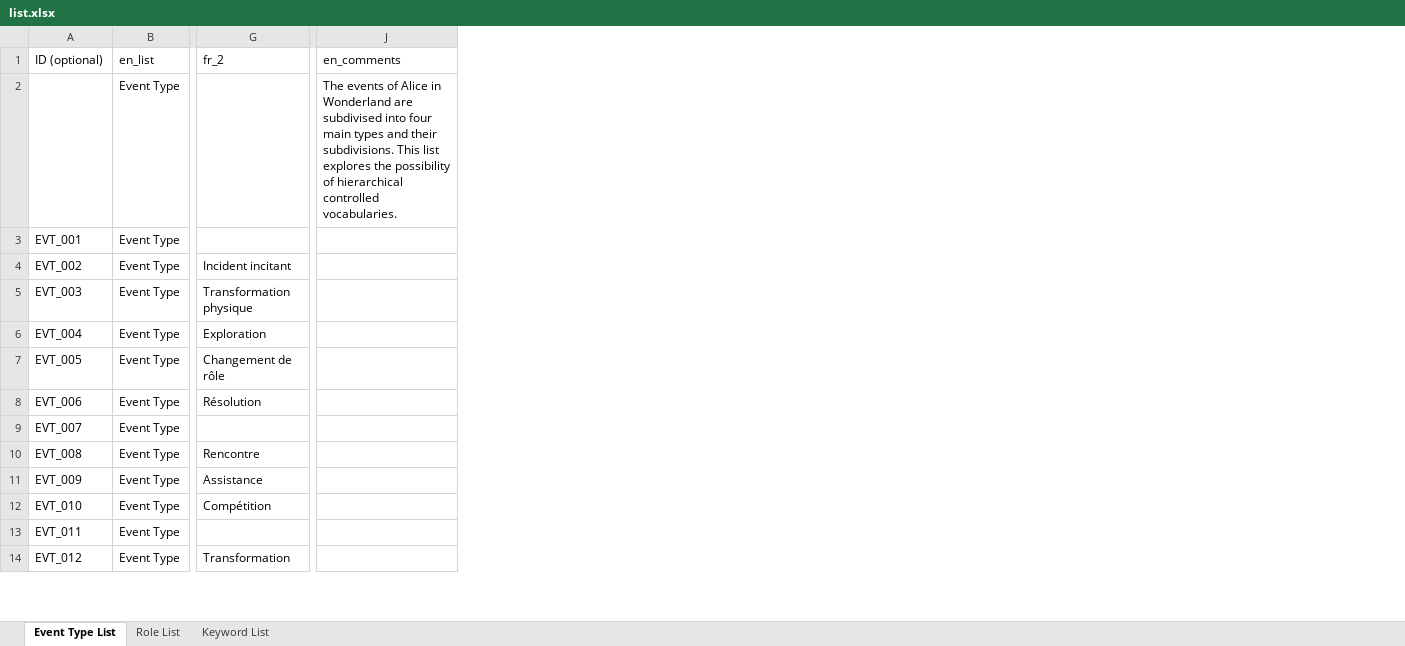
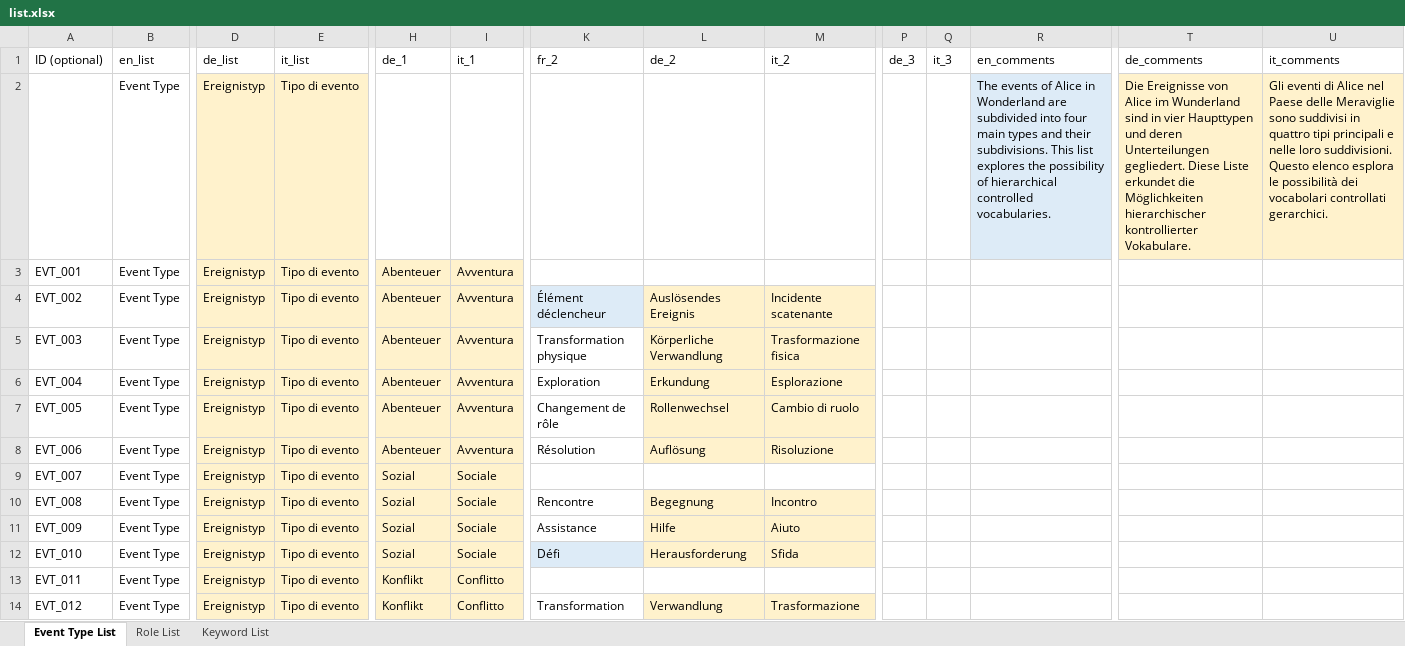
Before and after one commit to dasch-swiss/0854-daschland-scripts, an Excel workbook: data/daschland_ontology/lists/list.xlsx, sheet Event Type List, drawn as a sheet; only a part is shown, gaps mark what is left out; values as stored, in another font and other column widths than the file's, no borders; addresses are those after the commit; the diff names each change by its address in the sheet, - before the commit and + after, or states it on an @@ line.

```diff
--- a/data/daschland_ontology/lists/list.xlsx (sheet Event Type List)
+++ b/data/daschland_ontology/lists/list.xlsx (sheet Event Type List)
+column D (de_list), rows 2-14: all Ereignistyp
+column E (it_list), rows 2-14: all Tipo di evento
+column H (de_1), rows 3-14: Abenteuer | Abenteuer | Abenteuer | Abenteuer | Abenteuer | Abenteuer | Sozial | Sozial | Sozial | Sozial | Konflikt | Konflikt
+column I (it_1), rows 3-14: Avventura | Avventura | Avventura | Avventura | Avventura | Avventura | Sociale | Sociale | Sociale | Sociale | Conflitto | Conflitto
+column L (de_2), rows 4-14: Auslösendes Ereignis | Körperliche Verwandlung | Erkundung | Rollenwechsel | Auflösung |  | Begegnung | Hilfe | Herausforderung |  | Verwandlung
+column M (it_2), rows 4-14: Incidente scatenante | Trasformazione fisica | Esplorazione | Cambio di ruolo | Risoluzione |  | Incontro | Aiuto | Sfida |  | Trasformazione
+column P (de_3), empty
+column Q (it_3), empty
+column T (de_comments), row 2: Die Ereignisse von Alice im Wunderland sind in vier Haupttypen und deren Unterteilungen gegliedert. Diese Liste erkundet die Möglichkeiten hierarchischer kontrollierter Vokabulare.
+column U (it_comments), row 2: Gli eventi di Alice nel Paese delle Meraviglie sono suddivisi in quattro tipi principali e nelle loro suddivisioni. Questo elenco esplora le possibilità dei vocabolari controllati gerarchici.
-R2 (en_comments): …Wonderland are subdivised into four…
+R2 (en_comments): …Wonderland are subdivided into four…
-R2 fill: none
+R2 fill: #DDEBF7
-K4 (fr_2): Incident incitant
+K4 (fr_2): Élément déclencheur
-K4 fill: none
+K4 fill: #DDEBF7
-K12 (fr_2): Compétition
+K12 (fr_2): Défi
-K12 fill: none
+K12 fill: #DDEBF7
```
Also changed, not shown: sheet Keyword List, sheet Role List, data/daschland_ontology/daschland (Alice in DaSCHland)/properties.xlsx, data/daschland_ontology/daschland (Alice in DaSCHland)/resources.xlsx, 9 other files.
